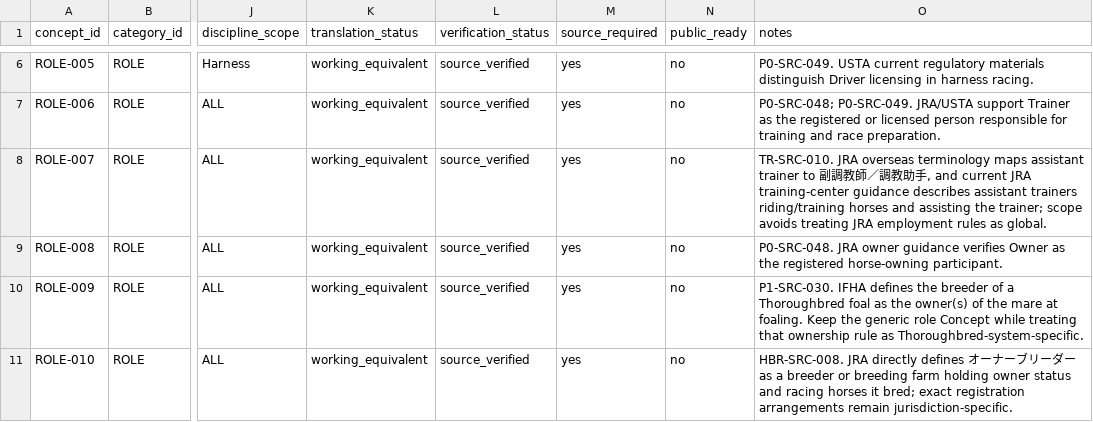
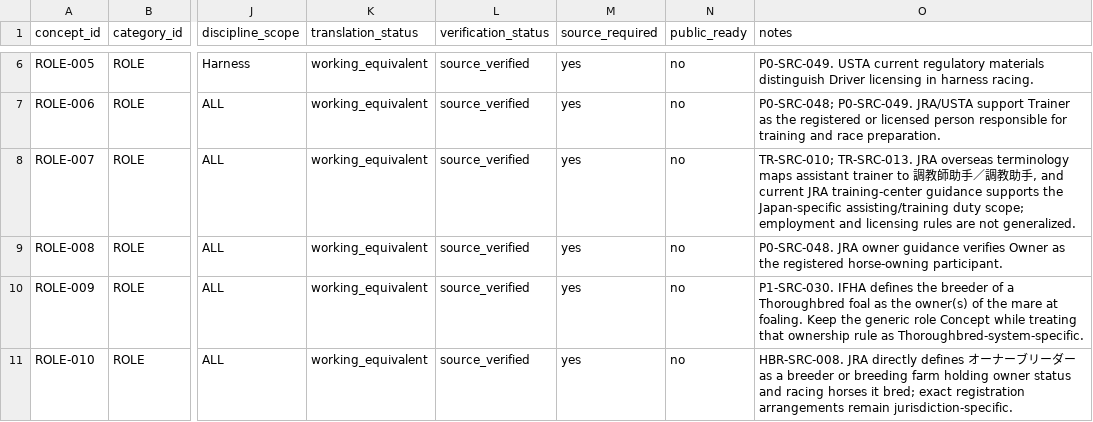
Before and after one commit to badjoke-lab/where-horses-run, a TSV file: data/glossary-master/concepts/06-role.tsv, drawn as a sheet; only a part is shown, gaps mark what is left out; the diff names each change by its address in the sheet, - before the commit and + after, or states it on an @@ line.

Commit message:
data: align assistant trainer source references

```diff
--- a/data/glossary-master/concepts/06-role.tsv
+++ b/data/glossary-master/concepts/06-role.tsv
-O8 (notes): TR-SRC-010. JRA overseas terminology maps assistant trainer to 副調教師／調教助手, and current JRA training-center guidance describes assistant trainers riding/training horses and assisting the trainer; scope avoids treating JRA employment rules as global.
+O8 (notes): TR-SRC-010; TR-SRC-013. JRA overseas terminology maps assistant trainer to 調教師助手／調教助手, and current JRA training-center guidance supports the Japan-specific assisting/training duty scope; employment and licensing rules are not generalized.
```
